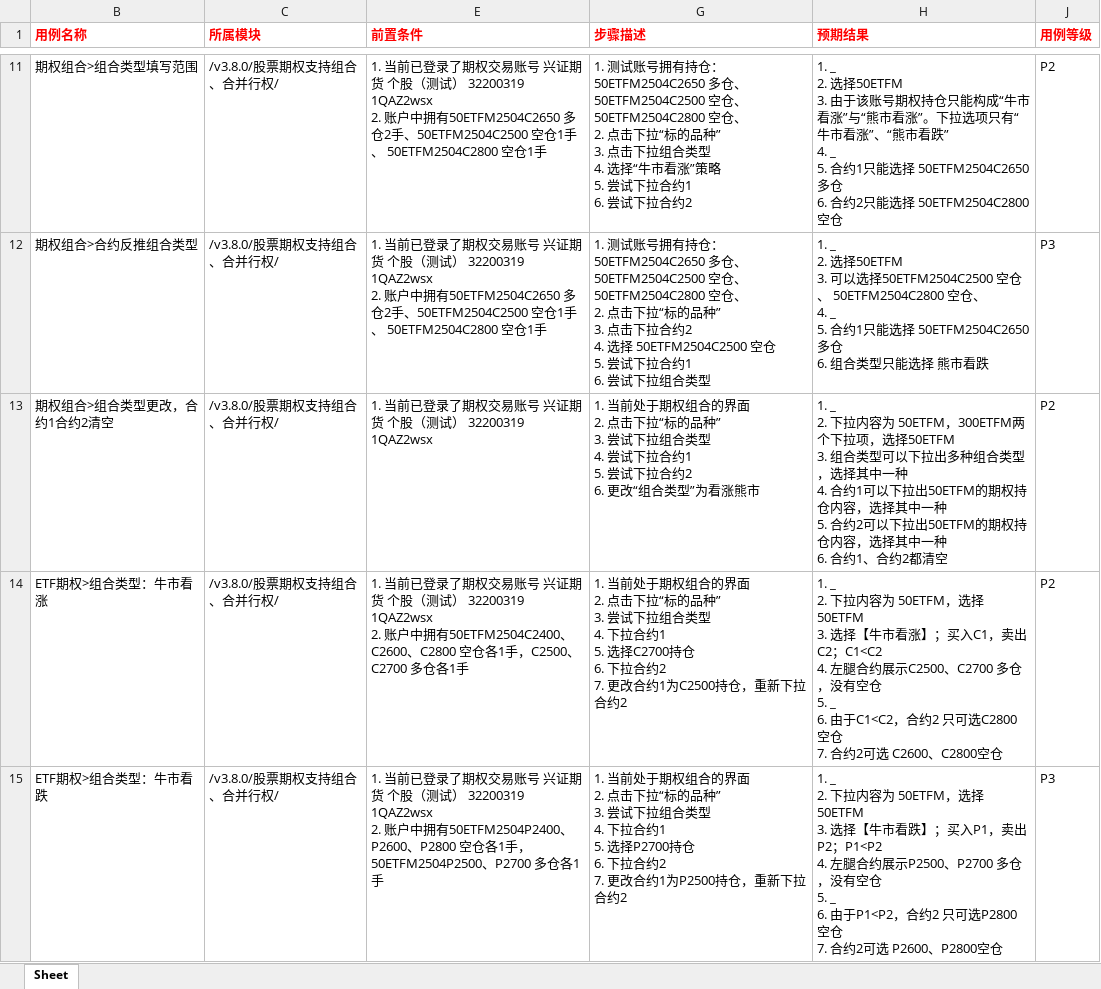
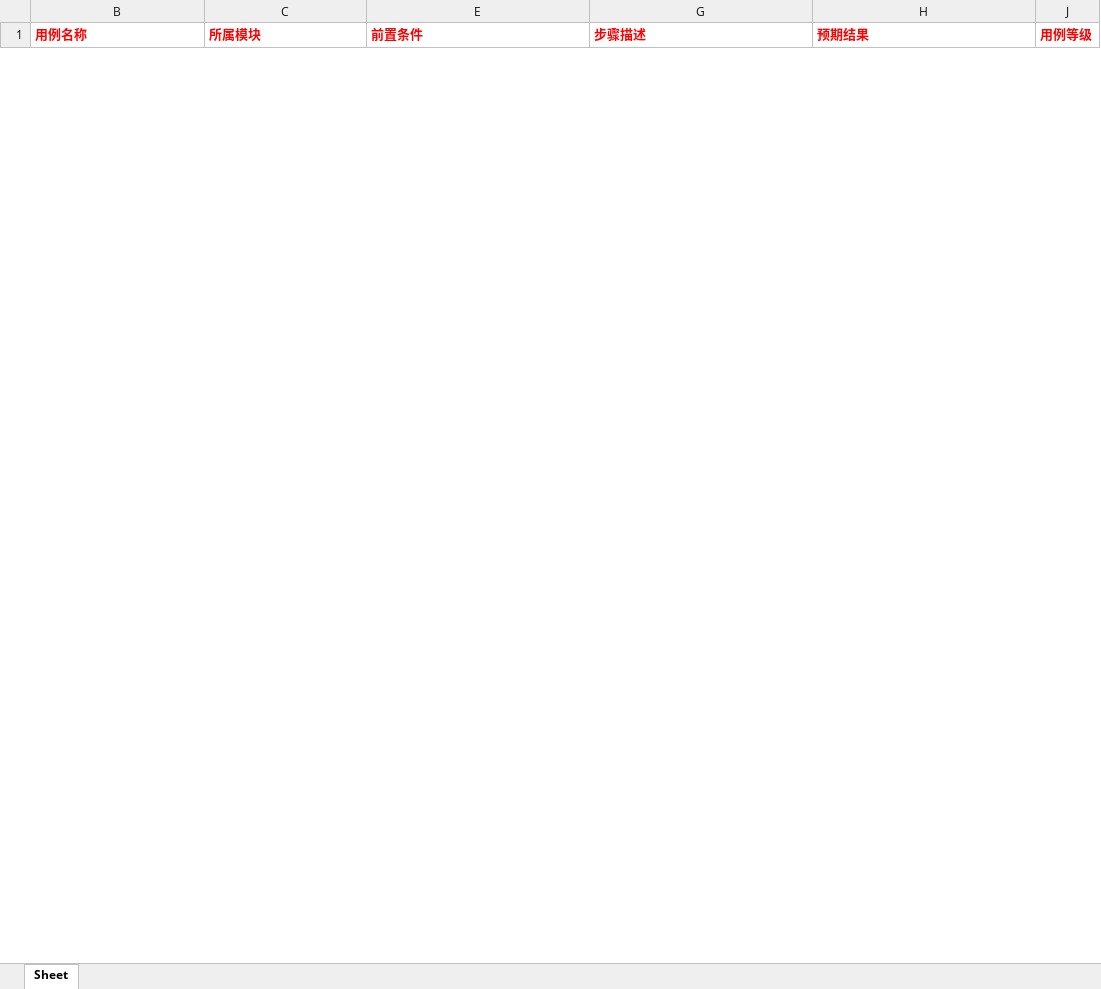
Before and after one commit to julystone/xmind2testcase, an Excel workbook: tempFiles/testcases.xlsx, sheet Sheet, drawn as a sheet; only a part is shown, gaps mark what is left out; values as stored, in another font and other column widths than the file's, no borders; removed rows and columns are numbered as before the commit, all else as after; ↵ is a line break in a cell; the diff covers the shown part only; the diff names each change by its address in the sheet, - before the commit and + after, or states it on an @@ line.

```diff
--- a/tempFiles/testcases.xlsx (sheet Sheet)
+++ b/tempFiles/testcases.xlsx (sheet Sheet)
-row 11: 期权组合>组合类型填写范围 | /v3.8.0/股票期权支持组合、合并行权/ | 1. 当前已登录了期权交易账号 兴证期货 个股（测试） 32200319 1QAZ2wsx ↵ 2. 账户中拥有50ETFM2504C2650 多仓2手、50ETFM2504C2500 空仓1手、 50ETFM2504C2800 空仓1手 | 1. 测试账号拥有持仓：50ETFM2504C2650 多仓、50ETFM2504C2500 空仓、 50ETFM2504C2800 空仓、 ↵ 2. 点击下拉“标的品种” ↵ 3. 点击下拉组合类型 ↵ 4. 选择“牛市看涨”策略 ↵ 5. 尝试下拉合约1 ↵ 6. 尝试下拉合约2 | 1. _ ↵ 2. 选择50ETFM ↵ 3. 由于该账号期权持仓只能构成“牛市看涨”与“熊市看涨”。下拉选项只有“牛市看涨”、“熊市看跌” ↵ 4. _ ↵ 5. 合约1只能选择 50ETFM2504C2650 多仓 ↵ 6. 合约2只能选择 50ETFM2504C2800 空仓 | P2
-row 12: 期权组合>合约反推组合类型 | /v3.8.0/股票期权支持组合、合并行权/ | 1. 当前已登录了期权交易账号 兴证期货 个股（测试） 32200319 1QAZ2wsx ↵ 2. 账户中拥有50ETFM2504C2650 多仓2手、50ETFM2504C2500 空仓1手、 50ETFM2504C2800 空仓1手 | 1. 测试账号拥有持仓：50ETFM2504C2650 多仓、50ETFM2504C2500 空仓、 50ETFM2504C2800 空仓、 ↵ 2. 点击下拉“标的品种” ↵ 3. 点击下拉合约2 ↵ 4. 选择 50ETFM2504C2500 空仓 ↵ 5. 尝试下拉合约1 ↵ 6. 尝试下拉组合类型 | 1. _ ↵ 2. 选择50ETFM ↵ 3. 可以选择50ETFM2504C2500 空仓、 50ETFM2504C2800 空仓、 ↵ 4. _ ↵ 5. 合约1只能选择 50ETFM2504C2650 多仓 ↵ 6. 组合类型只能选择 熊市看跌 | P3
-row 13: 期权组合>组合类型更改，合约1合约2清空 | /v3.8.0/股票期权支持组合、合并行权/ | 1. 当前已登录了期权交易账号 兴证期货 个股（测试） 32200319 1QAZ2wsx | 1. 当前处于期权组合的界面 ↵ 2. 点击下拉“标的品种” ↵ 3. 尝试下拉组合类型 ↵ 4. 尝试下拉合约1 ↵ 5. 尝试下拉合约2 ↵ 6. 更改“组合类型”为看涨熊市 | 1. _ ↵ 2. 下拉内容为 50ETFM，300ETFM两个下拉项，选择50ETFM ↵ 3. 组合类型可以下拉出多种组合类型，选择其中一种 ↵ 4. 合约1可以下拉出50ETFM的期权持仓内容，选择其中一种 ↵ 5. 合约2可以下拉出50ETFM的期权持仓内容，选择其中一种 ↵ 6. 合约1、合约2都清空 | P2
-row 14: ETF期权>组合类型：牛市看涨 | /v3.8.0/股票期权支持组合、合并行权/ | 1. 当前已登录了期权交易账号 兴证期货 个股（测试） 32200319 1QAZ2wsx ↵ 2. 账户中拥有50ETFM2504C2400、C2600、C2800 空仓各1手，C2500、C2700 多仓各1手 | 1. 当前处于期权组合的界面 ↵ 2. 点击下拉“标的品种” ↵ 3. 尝试下拉组合类型 ↵ 4. 下拉合约1 ↵ 5. 选择C2700持仓 ↵ 6. 下拉合约2 ↵ 7. 更改合约1为C2500持仓，重新下拉合约2 | 1. _ ↵ 2. 下拉内容为 50ETFM，选择50ETFM ↵ 3. 选择【牛市看涨】；买入C1，卖出C2；C1<C2 ↵ 4. 左腿合约展示C2500、C2700 多仓，没有空仓 ↵ 5. _ ↵ 6. 由于C1<C2，合约2 只可选C2800 空仓 ↵ 7. 合约2可选 C2600、C2800空仓 | P2
-row 15: ETF期权>组合类型：牛市看跌 | /v3.8.0/股票期权支持组合、合并行权/ | 1. 当前已登录了期权交易账号 兴证期货 个股（测试） 32200319 1QAZ2wsx ↵ 2. 账户中拥有50ETFM2504P2400、P2600、P2800 空仓各1手，50ETFM2504P2500、P2700 多仓各1手 | 1. 当前处于期权组合的界面 ↵ 2. 点击下拉“标的品种” ↵ 3. 尝试下拉组合类型 ↵ 4. 下拉合约1 ↵ 5. 选择P2700持仓 ↵ 6. 下拉合约2 ↵ 7. 更改合约1为P2500持仓，重新下拉合约2 | 1. _ ↵ 2. 下拉内容为 50ETFM，选择50ETFM ↵ 3. 选择【牛市看跌】；买入P1，卖出P2；P1<P2 ↵ 4. 左腿合约展示P2500、P2700 多仓，没有空仓 ↵ 5. _ ↵ 6. 由于P1<P2，合约2 只可选P2800 空仓 ↵ 7. 合约2可选 P2600、P2800空仓 | P3
```
Also changed, not shown: 12 added rows and 79 removed rows elsewhere in this sheet, hidden cells, 5 other files.
